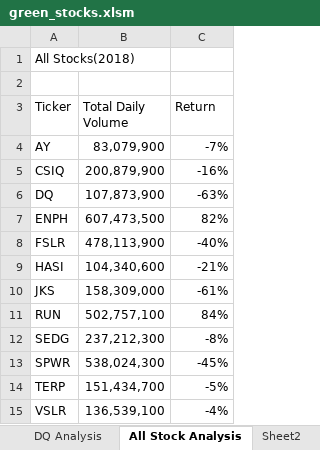
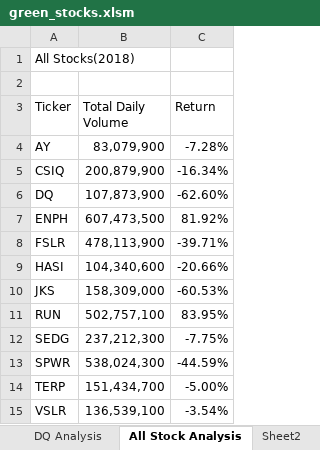
Before and after one commit to zimmer3-iii/stock-analysis, an Excel workbook: green_stocks.xlsm, sheet All Stock Analysis, drawn as a sheet; values as stored, in another font and other column widths than the file's, no cell formats; the diff names each change by its address in the sheet, - before the commit and + after, or states it on an @@ line.

Commit message:
Formatting Marcos Added

```diff
--- a/green_stocks.xlsm (sheet All Stock Analysis)
+++ b/green_stocks.xlsm (sheet All Stock Analysis)
-C4 (Return): -7%
+C4 (Return): -7.28%
-C5 (Return): -16%
+C5 (Return): -16.34%
-C6 (Return): -63%
+C6 (Return): -62.60%
-C7 (Return): 82%
+C7 (Return): 81.92%
-C8 (Return): -40%
+C8 (Return): -39.71%
-C9 (Return): -21%
+C9 (Return): -20.66%
-C10 (Return): -61%
+C10 (Return): -60.53%
-C11 (Return): 84%
+C11 (Return): 83.95%
-C12 (Return): -8%
+C12 (Return): -7.75%
-C13 (Return): -45%
+C13 (Return): -44.59%
-C14 (Return): -5%
+C14 (Return): -5.00%
-C15 (Return): -4%
+C15 (Return): -3.54%
```
Also changed, not shown: cell formats.
